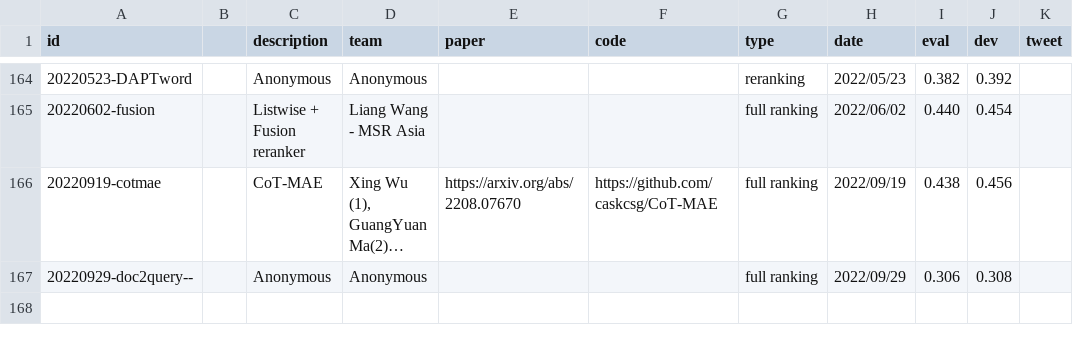
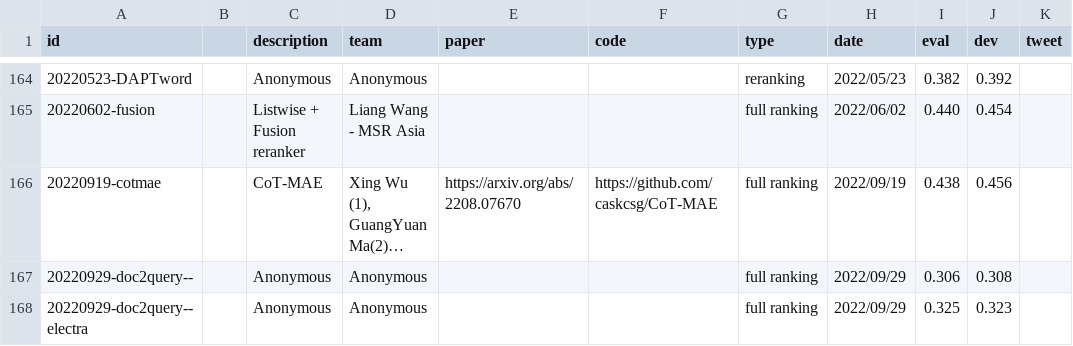
Before and after one commit to microsoft/MSMARCO-Passage-Ranking-Submissions, a CSV file: leaderboard/leaderboard.csv, drawn as a sheet; only a part is shown, gaps mark what is left out; long unchanged cells end in …; the diff names each change by its address in the sheet, - before the commit and + after, or states it on an @@ line.

Commit message:
Update leaderboard.csv

```diff
--- a/leaderboard/leaderboard.csv
+++ b/leaderboard/leaderboard.csv
+row 168: 20220929-doc2query--electra |  | Anonymous | Anonymous |  |  | full ranking | 2022/09/29 | 0.325 | 0.323
```
